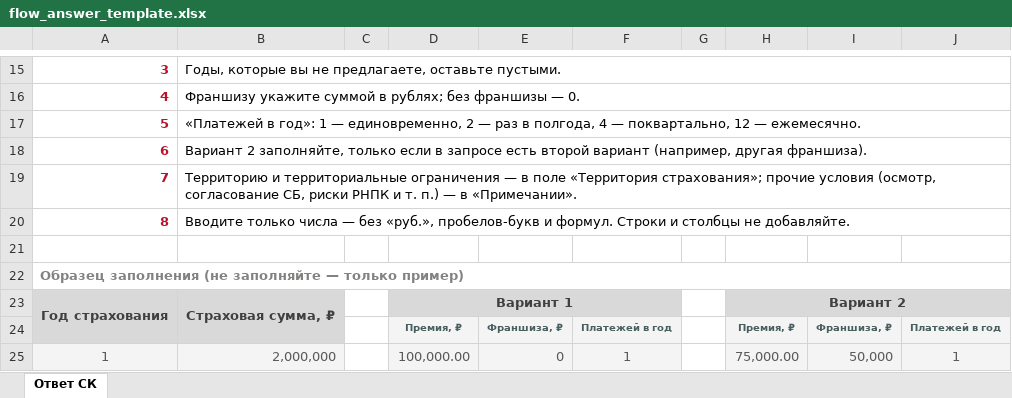
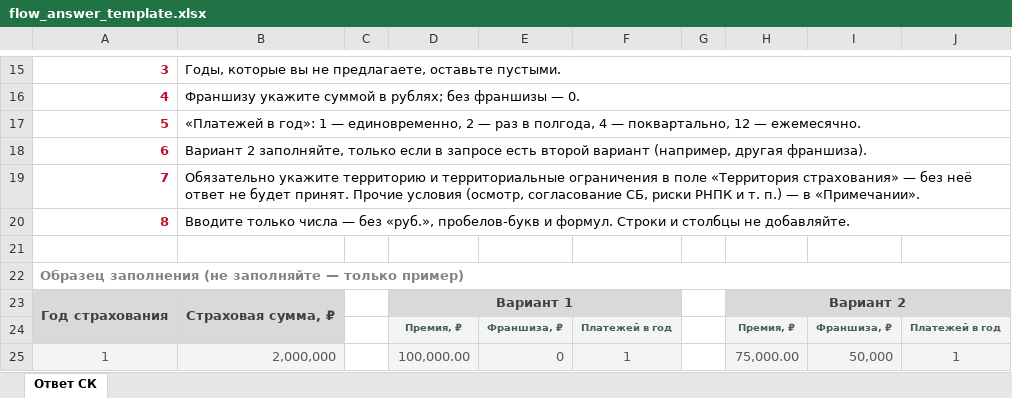
Before and after one commit to grigra27/flow_insur_requests, an Excel workbook: templates/flow_answer_template.xlsx, sheet Ответ СК, drawn as a sheet; only a part is shown, gaps mark what is left out; values as stored, in another font and other column widths than the file's, no borders; charts and pictures not drawn; the diff names each change by its address in the sheet, - before the commit and + after, or states it on an @@ line.

```diff
--- a/templates/flow_answer_template.xlsx (sheet Ответ СК)
+++ b/templates/flow_answer_template.xlsx (sheet Ответ СК)
-B19: Территорию и территориальные ограничения — в поле «Территория страхования»; прочие условия (осмотр,…
+B19: Обязательно укажите территорию и территориальные ограничения в поле «Территория страхования» — без неё ответ не будет принят. Прочие условия (осмотр,…
```
Also changed, not shown: 9 other files.
